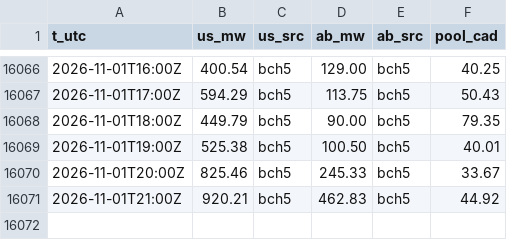
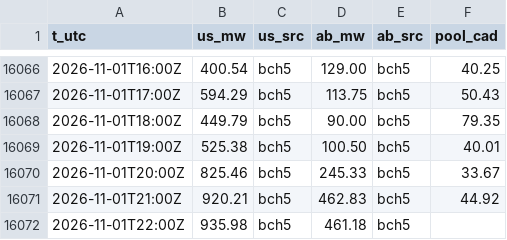
Before and after one commit to warrenboyle/bc-powerflow, a CSV file: docs/hourly.csv, drawn as a sheet; only a part is shown, gaps mark what is left out; the diff names each change by its address in the sheet, - before the commit and + after, or states it on an @@ line.

Commit message:
Add estimated arbitrage value stream, BC Hydro reported context panel, method & caveats

```diff
--- a/docs/hourly.csv
+++ b/docs/hourly.csv
+row 16072: 2026-11-01T22:00Z | 935.98 | bch5 | 461.18 | bch5
```
Also changed, not shown: 4 other files.
